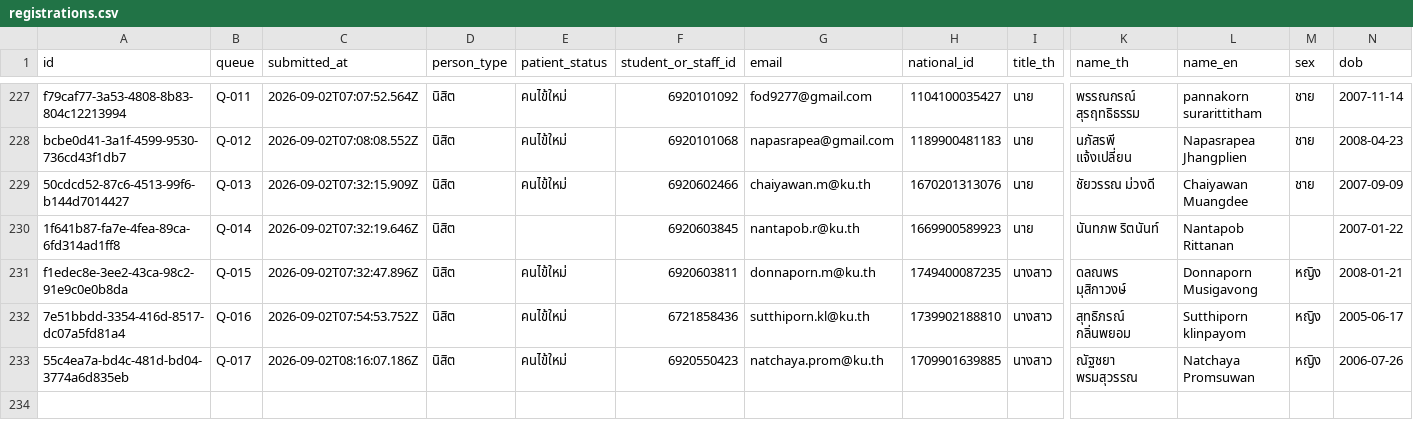
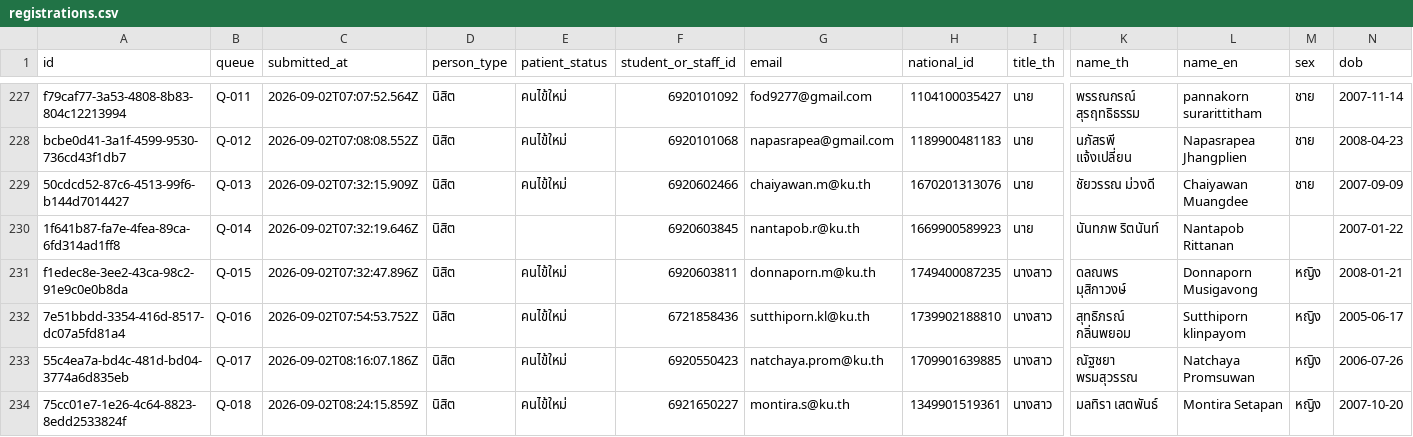
Before and after one commit to PythonianSt/Register2, a CSV file: data/registrations.csv, drawn as a sheet; only a part is shown, gaps mark what is left out; rows hold the shown columns only; the diff names each change by its address in the sheet, - before the commit and + after, or states it on an @@ line.

Commit message:
registration 75cc01e7-1e26-4c64-8823-8edd2533824f

```diff
--- a/data/registrations.csv
+++ b/data/registrations.csv
+row 234: 75cc01e7-1e26-4c64-8823-8edd2533824f | Q-018 | 2026-09-02T08:24:15.859Z | นิสิต | คนไข้ใหม่ | 6921650227 | montira.s@ku.th | 1349901519361 | นางสาว | มลทิรา เสตพันธ์ | Montira Setapan | หญิง | 2007-10-20
```
